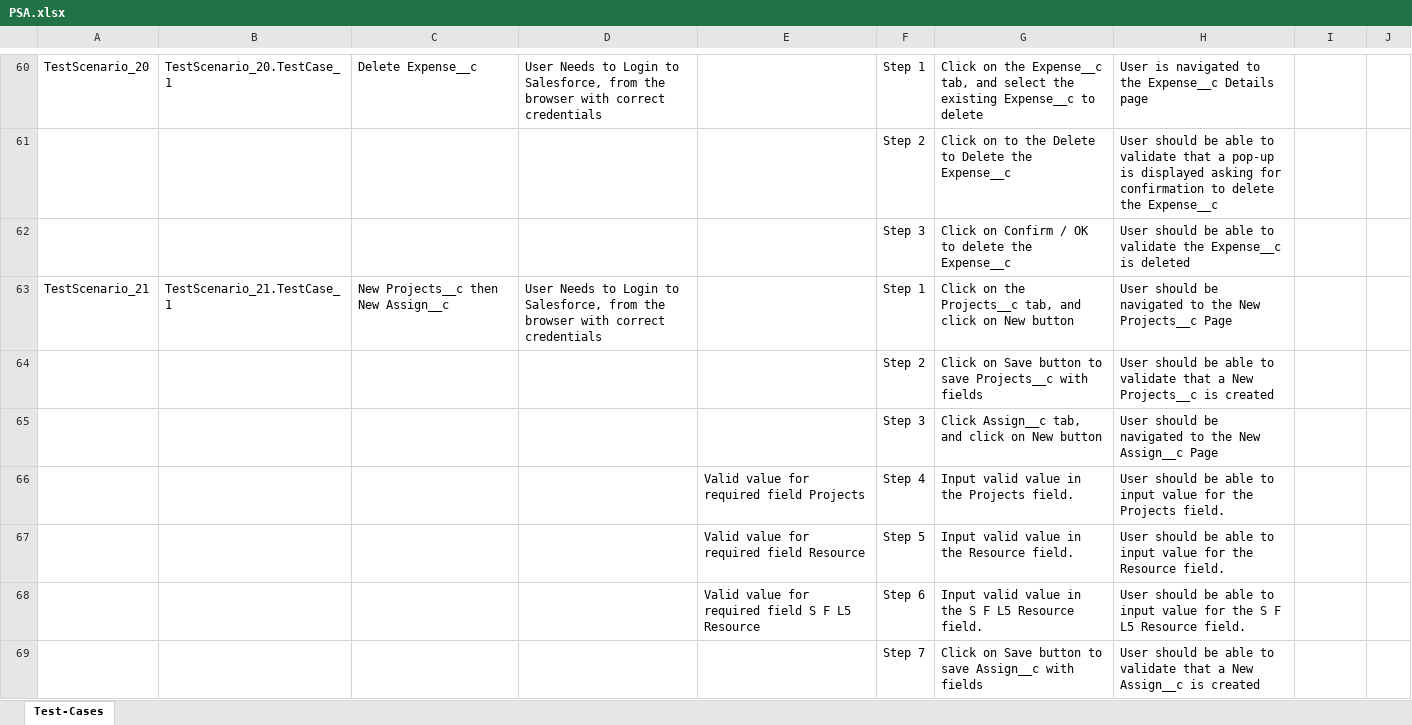
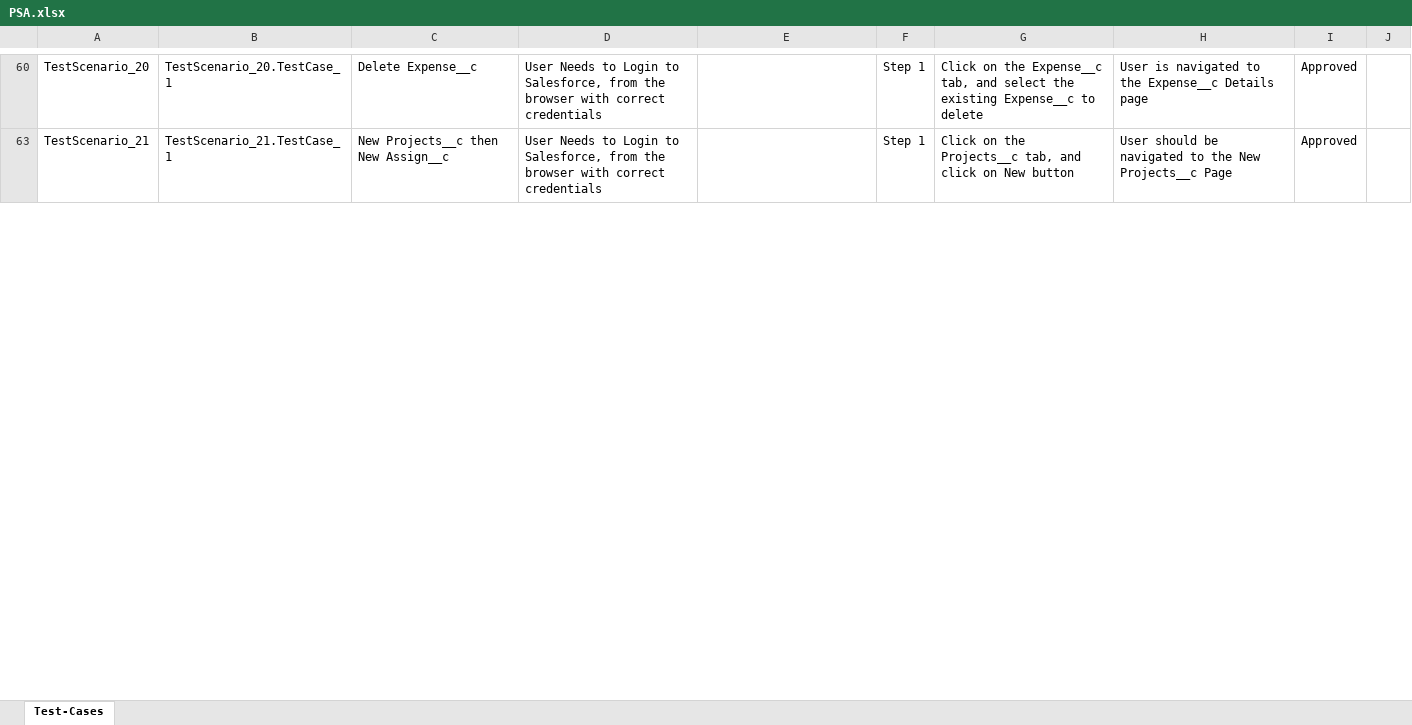
Before and after one commit to ShaikMohamedIrfan/TestAtif, an Excel workbook: PSA.xlsx, sheet Test-Cases, drawn as a sheet; only a part is shown, gaps mark what is left out; values as stored, in another font and other column widths than the file's, no borders; table styles not drawn; the diff covers the shown part only; the diff names each change by its address in the sheet, - before the commit and + after, or states it on an @@ line.

```diff
--- a/PSA.xlsx (sheet Test-Cases)
+++ b/PSA.xlsx (sheet Test-Cases)
-I60: (empty)
+I60: Approved
@@ row 61 hidden:  |  |  |  |  | Step 2 | Click on to the Delete to Delete the Expense__c | User should be able to validate that a pop-up is displayed asking for confirmation to delete the Expense__c @@
@@ row 62 hidden:  |  |  |  |  | Step 3 | Click on Confirm / OK to delete the Expense__c | User should be able to validate the Expense__c is deleted @@
-I63: (empty)
+I63: Approved
@@ row 64 hidden:  |  |  |  |  | Step 2 | Click on Save button to save Projects__c with fields | User should be able to validate that a New Projects__c is created @@
@@ row 65 hidden:  |  |  |  |  | Step 3 | Click Assign__c tab, and click on New button | User should be navigated to the New Assign__c Page @@
@@ row 66 hidden:  |  |  |  | Valid value for required field Projects | Step 4 | Input valid value in the Projects field. | User should be able to input value for the Projects field. @@
@@ row 67 hidden:  |  |  |  | Valid value for required field Resource | Step 5 | Input valid value in the Resource field. | User should be able to input value for the Resource field. @@
@@ row 68 hidden:  |  |  |  | Valid value for required field S F L5 Resource | Step 6 | Input valid value in the S F L5 Resource field. | User should be able to input value for the S F L5 Resource field. @@
@@ row 69 hidden:  |  |  |  |  | Step 7 | Click on Save button to save Assign__c with fields | User should be able to validate that a New Assign__c is created @@
```
Also changed, not shown: 92 hidden or unhidden rows and 30 edited cells elsewhere in this sheet.
